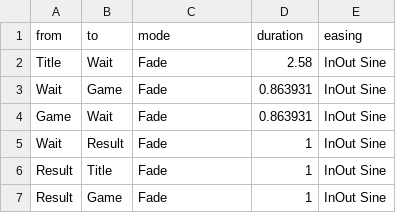
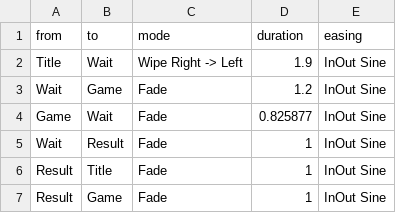
Before and after one commit to KodoKE2004/FindWork, a CSV file: 就職作品プロジェクト/AssetFile/Csv/TransitionData.csv, drawn as a sheet.

```diff
--- a/就職作品プロジェクト/AssetFile/Csv/TransitionData.csv
+++ b/就職作品プロジェクト/AssetFile/Csv/TransitionData.csv
@@ -1,5 +1,5 @@
 from,to,mode,duration,easing
-Title,Wait,Fade,2.58,InOut Sine
-Wait,Game,Fade,0.863931,InOut Sine
-Game,Wait,Fade,0.863931,InOut Sine
+Title,Wait,Wipe Right -> Left,1.9,InOut Sine
+Wait,Game,Fade,1.2,InOut Sine
+Game,Wait,Fade,0.825877,InOut Sine
 Wait,Result,Fade,1,InOut Sine
```
Also changed, not shown: 3 other files.
